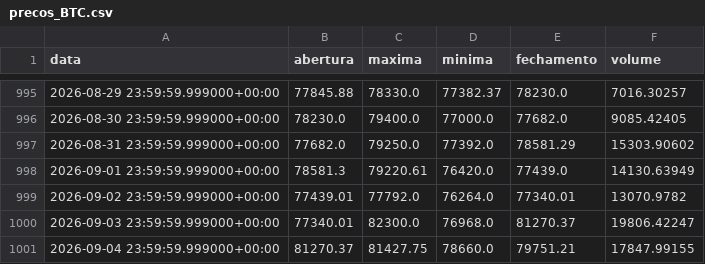
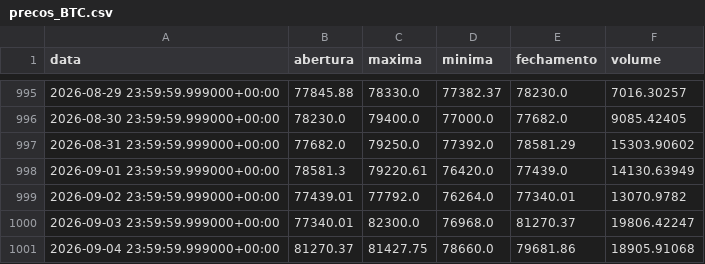
Before and after one commit to diogoraucci/dashboar_crypto_opcoes, a CSV file: data/precos_BTC.csv, drawn as a sheet; only a part is shown, gaps mark what is left out.

```diff
--- a/data/precos_BTC.csv
+++ b/data/precos_BTC.csv
@@ -1000,2 +1000,2 @@ data,abertura,maxima,minima,fechamento,volume
 2026-09-03 23:59:59.999000+00:00,77340.01,82300.0,76968.0,81270.37,19806.42247
-2026-09-04 23:59:59.999000+00:00,81270.37,81427.75,78660.0,79751.21,17847.99155
+2026-09-04 23:59:59.999000+00:00,81270.37,81427.75,78660.0,79681.86,18905.91068
```
Also changed, not shown: data/opcoes_BTC.csv, data/opcoes_ETH.csv, 3 other files.
